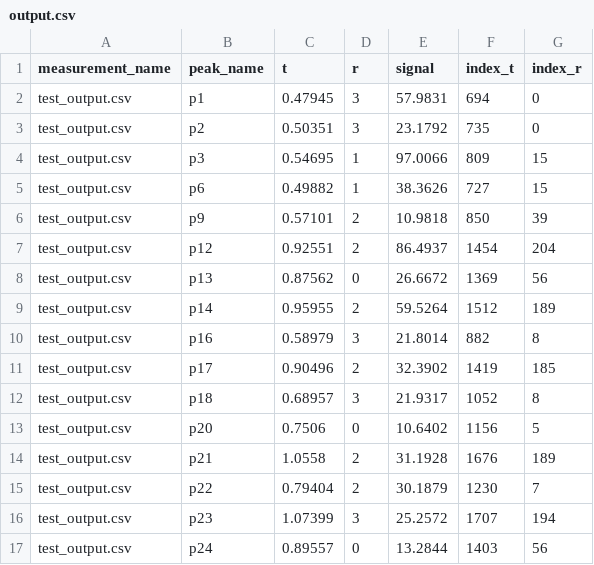
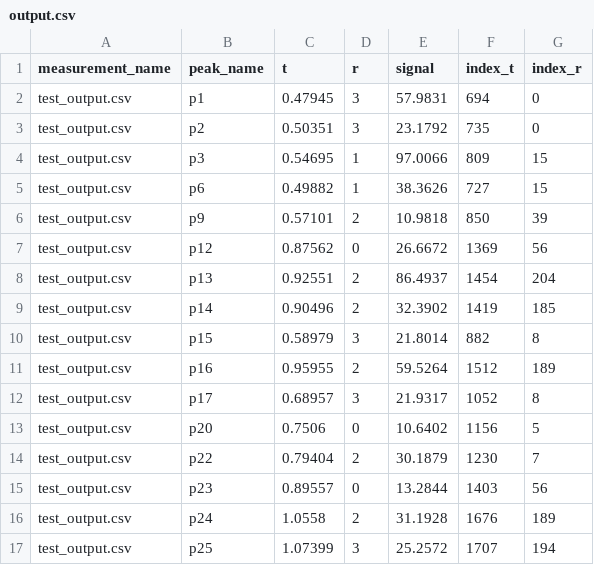
Before and after one commit to crashh/DM847-Introduction-to-Bioinformatics, a CSV file: output.csv, drawn as a sheet; only a part is shown; the diff covers the shown part only.

```diff
--- a/output.csv
+++ b/output.csv
@@ -6,12 +6,12 @@ test_output.csv	p6	0.49882	1	38.3626	727	15
 test_output.csv	p9	0.57101	2	10.9818	850	39
-test_output.csv	p12	0.92551	2	86.4937	1454	204
-test_output.csv	p13	0.87562	0	26.6672	1369	56
-test_output.csv	p14	0.95955	2	59.5264	1512	189
-test_output.csv	p16	0.58979	3	21.8014	882	8
-test_output.csv	p17	0.90496	2	32.3902	1419	185
-test_output.csv	p18	0.68957	3	21.9317	1052	8
+test_output.csv	p12	0.87562	0	26.6672	1369	56
+test_output.csv	p13	0.92551	2	86.4937	1454	204
+test_output.csv	p14	0.90496	2	32.3902	1419	185
+test_output.csv	p15	0.58979	3	21.8014	882	8
+test_output.csv	p16	0.95955	2	59.5264	1512	189
+test_output.csv	p17	0.68957	3	21.9317	1052	8
 test_output.csv	p20	0.7506	0	10.6402	1156	5
-test_output.csv	p21	1.0558	2	31.1928	1676	189
 test_output.csv	p22	0.79404	2	30.1879	1230	7
-test_output.csv	p23	1.07399	3	25.2572	1707	194
-test_output.csv	p24	0.89557	0	13.2844	1403	56
+test_output.csv	p23	0.89557	0	13.2844	1403	56
+test_output.csv	p24	1.0558	2	31.1928	1676	189
+test_output.csv	p25	1.07399	3	25.2572	1707	194
```
Also changed, not shown: 5 added rows, 5 removed rows and 34 edited cells elsewhere in this file, 4 other files.
